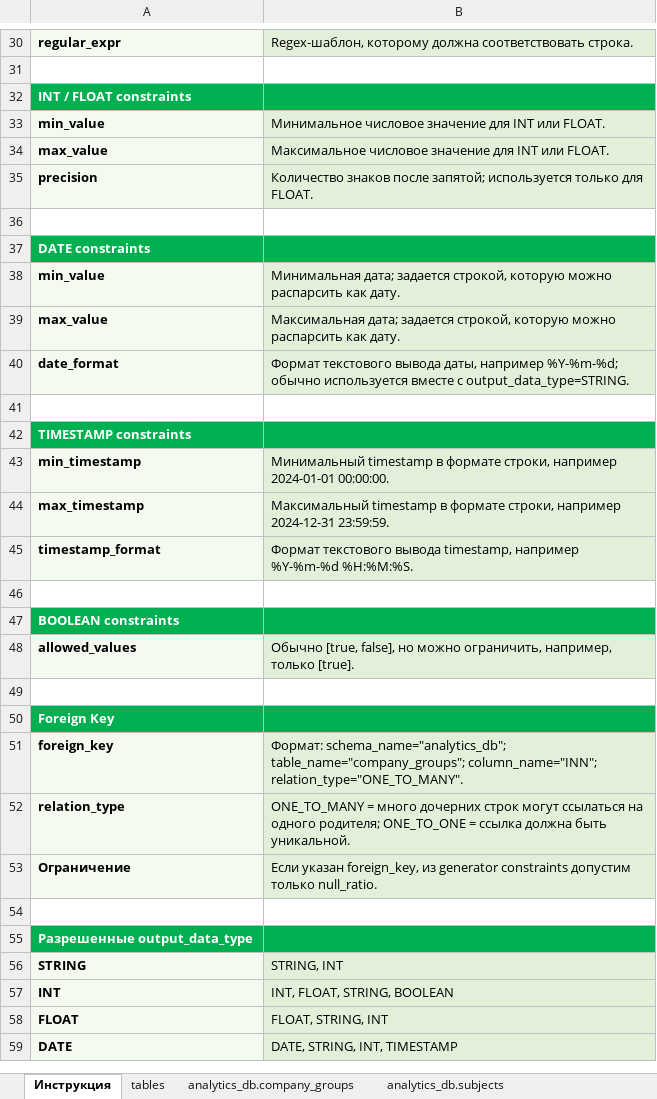
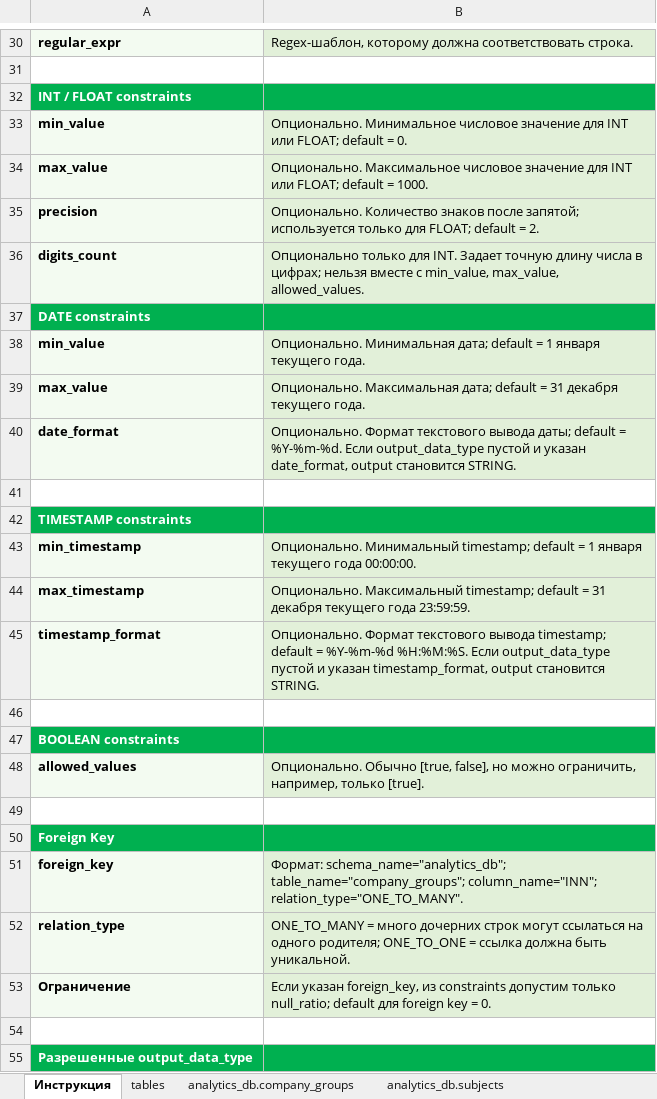
Before and after one commit to RashatM/DataGen, an Excel workbook: datagen/params/data_gen.xlsx, sheet Инструкция, drawn as a sheet; only a part is shown, gaps mark what is left out; the shorter side is filled out with more unchanged rows; values as stored, in another font and other column widths than the file's, no borders; the diff covers the shown part only; the diff names each change by its address in the sheet, - before the commit and + after, or states it on an @@ line.

Commit message:
fix int constraints

```diff
--- a/datagen/params/data_gen.xlsx (sheet Инструкция)
+++ b/datagen/params/data_gen.xlsx (sheet Инструкция)
-B33: Минимальное числовое значение для INT или FLOAT.
+B33: Опционально. Минимальное числовое значение для INT или FLOAT; default = 0.
-B34: Максимальное числовое значение для INT или FLOAT.
+B34: Опционально. Максимальное числовое значение для INT или FLOAT; default = 1000.
-B35: Количество знаков после запятой; используется только для FLOAT.
+B35: Опционально. Количество знаков после запятой; используется только для FLOAT; default = 2.
-row 36: (empty)
+row 36: digits_count | Опционально только для INT. Задает точную длину числа в цифрах; нельзя вместе с min_value, max_value, allowed_values.
-A36 fill: none
+A36 fill: #F3FBF1
-B36 fill: none
+B36 fill: #E2F0D9
-B38: Минимальная дата; задается строкой, которую можно распарсить как дату.
+B38: Опционально. Минимальная дата; default = 1 января текущего года.
-B39: Максимальная дата; задается строкой, которую можно распарсить как дату.
+B39: Опционально. Максимальная дата; default = 31 декабря текущего года.
-B40: Формат текстового вывода даты, например %Y-%m-%d; обычно используется вместе с output_data_type=STRING.
+B40: Опционально. Формат текстового вывода даты; default = %Y-%m-%d. Если output_data_type пустой и указан date_format, output становится STRING.
-B43: Минимальный timestamp в формате строки, например 2024-01-01 00:00:00.
+B43: Опционально. Минимальный timestamp; default = 1 января текущего года 00:00:00.
-B44: Максимальный timestamp в формате строки, например 2024-12-31 23:59:59.
+B44: Опционально. Максимальный timestamp; default = 31 декабря текущего года 23:59:59.
-B45: Формат текстового вывода timestamp, например %Y-%m-%d %H:%M:%S.
+B45: Опционально. Формат текстового вывода timestamp; default = %Y-%m-%d %H:%M:%S. Если output_data_type пустой и указан timestamp_format, output становится STRING.
-B48: Обычно [true,…
+B48: Опционально. Обычно [true,…
-B53: …foreign_key, из generator constraints допустим только null_ratio.
+B53: …foreign_key, из constraints допустим только null_ratio; default для foreign key = 0.
```
Also changed, not shown: 15 edited cells elsewhere in this sheet, sheet analytics_db.subjects, 1 other file.
